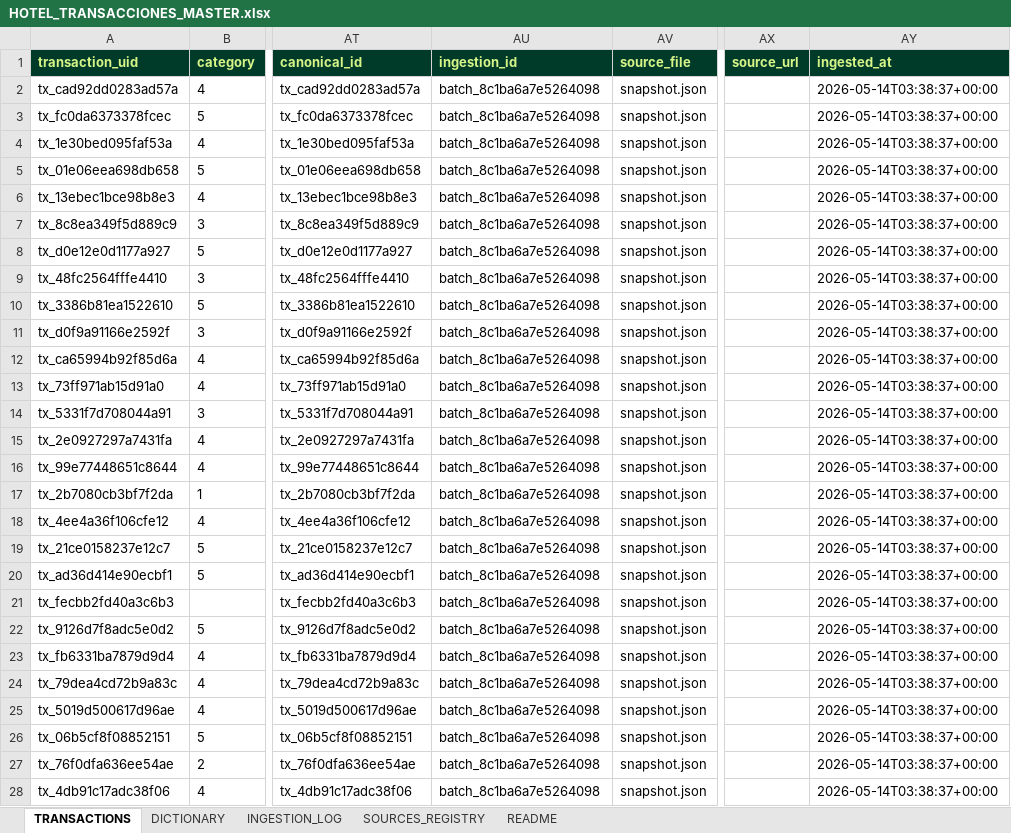
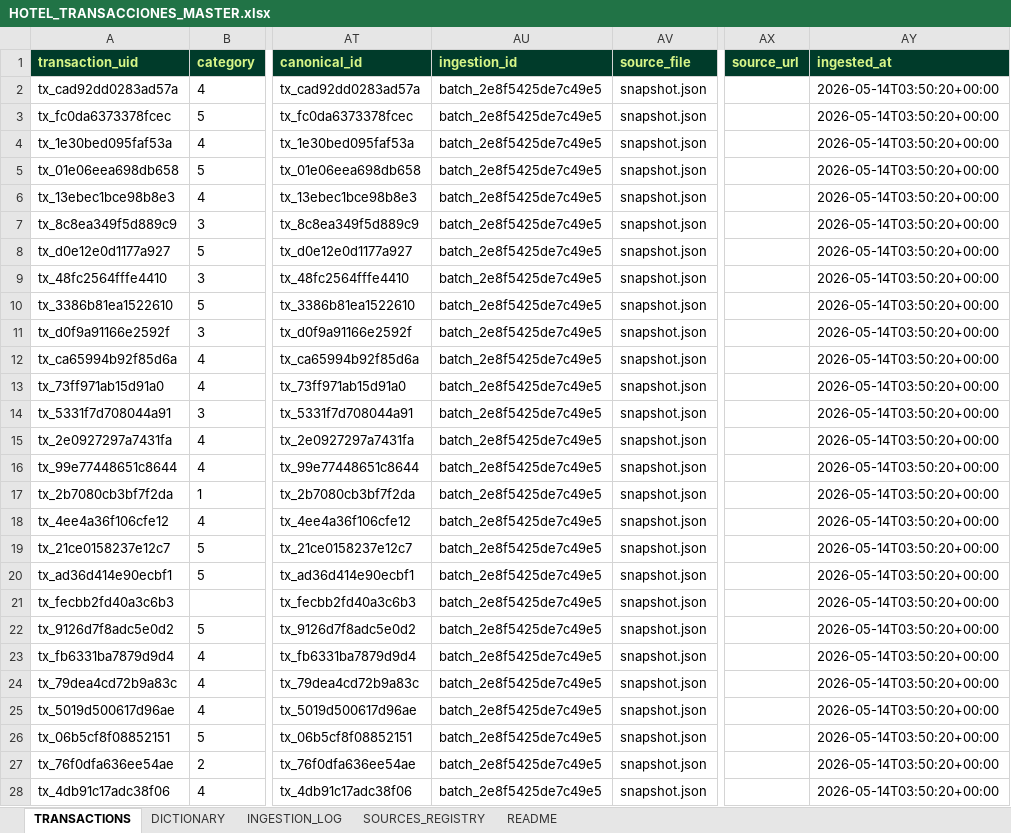
Before and after one commit to miguelsambricio-cyber/HotelVALORA, an Excel workbook: services/transactions/MASTER/HOTEL_TRANSACCIONES_MASTER.xlsx, sheet TRANSACTIONS, drawn as a sheet; only a part is shown, gaps mark what is left out; values as stored, in another font and other column widths than the file's, no borders; the diff covers the shown part only; the diff names each change by its address in the sheet, - before the commit and + after, or states it on an @@ line.

```diff
--- a/services/transactions/MASTER/HOTEL_TRANSACCIONES_MASTER.xlsx (sheet TRANSACTIONS)
+++ b/services/transactions/MASTER/HOTEL_TRANSACCIONES_MASTER.xlsx (sheet TRANSACTIONS)
-AU2:AU28 (ingestion_id): batch_8c1ba6a7e5264098
+AU2:AU28 (ingestion_id): batch_2e8f5425de7c49e5
-AY2:AY28 (ingested_at): 2026-05-14T03:38:37+00:00
+AY2:AY28 (ingested_at): 2026-05-14T03:50:20+00:00
```
Also changed, not shown: 1268 edited cells elsewhere in this sheet, sheet README, services/compset/MASTER/COMPSET_MASTER.xlsx, services/compset/MASTER/HOTEL_POSITIONING_MASTER.xlsx, 8 other files.
